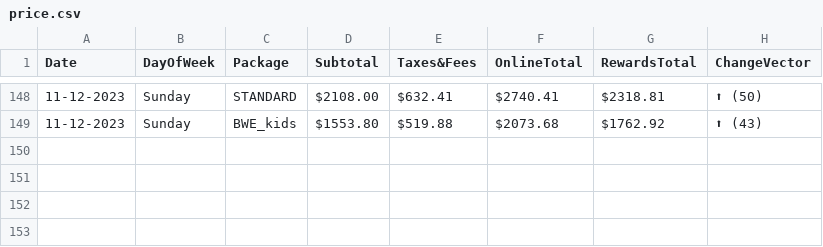
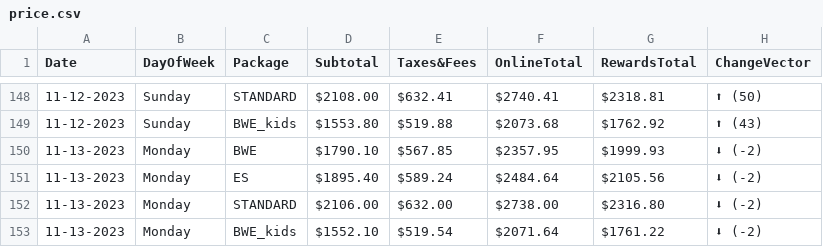
Before and after one commit to pelennio/skiCB_checker, a CSV file: curent_prices/price.csv, drawn as a sheet; only a part is shown, gaps mark what is left out; the diff names each change by its address in the sheet, - before the commit and + after, or states it on an @@ line.

Commit message:
New price results

```diff
--- a/curent_prices/price.csv
+++ b/curent_prices/price.csv
+row 150: 11-13-2023 | Monday | BWE | $1790.10 | $567.85 | $2357.95 | $1999.93 | ⬇ (-2)
+row 151: 11-13-2023 | Monday | ES | $1895.40 | $589.24 | $2484.64 | $2105.56 | ⬇ (-2)
+row 152: 11-13-2023 | Monday | STANDARD | $2106.00 | $632.00 | $2738.00 | $2316.80 | ⬇ (-2)
+row 153: 11-13-2023 | Monday | BWE_kids | $1552.10 | $519.54 | $2071.64 | $1761.22 | ⬇ (-2)
```
